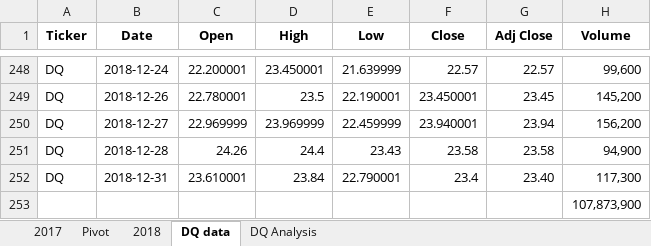
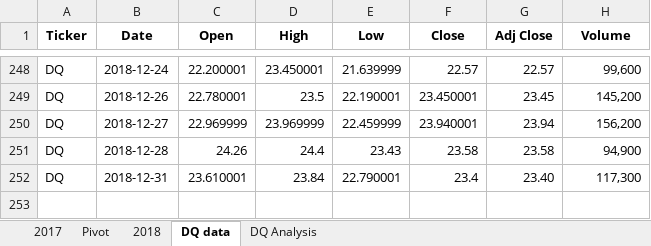
Before and after one commit to RuchitaAg/Stock-Analysis, an Excel workbook: green_stocks.xlsm, sheet DQ data, drawn as a sheet; only a part is shown, gaps mark what is left out; values as stored, in another font and other column widths than the file's, no borders; conditional formats not drawn; the diff names each change by its address in the sheet, - before the commit and + after, or states it on an @@ line.

```diff
--- a/green_stocks.xlsm (sheet DQ data)
+++ b/green_stocks.xlsm (sheet DQ data)
-row 253:  |  |  |  |  |  |  | 107,873,900
```
Also changed, not shown: sheet DQ Analysis, sheet Pivot.
